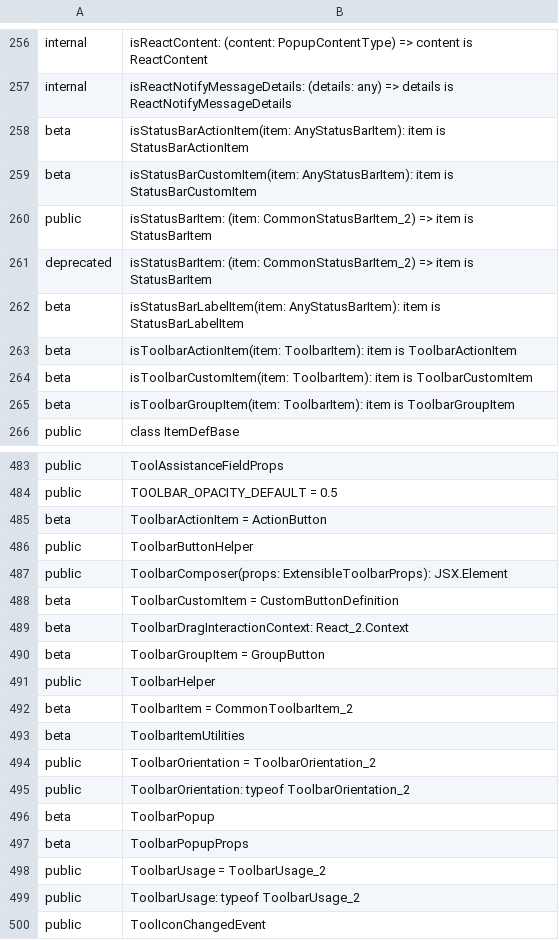
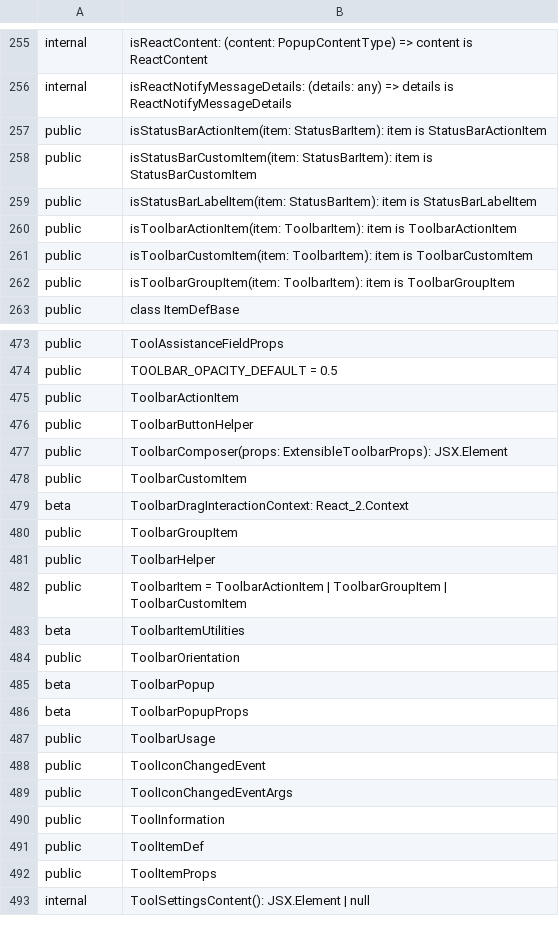
Before and after one commit to iTwin/appui, a CSV file: common/api/summary/appui-react.exports.csv, drawn as a sheet; only a part is shown, gaps mark what is left out; the shorter side is filled out with more unchanged rows; the diff covers the shown part only.

```diff
--- a/common/api/summary/appui-react.exports.csv
+++ b/common/api/summary/appui-react.exports.csv
@@ -257,10 +256,8 @@ internal;isReactContent: (content: PopupContentType) => content is ReactContent
 internal;isReactNotifyMessageDetails: (details: any) => details is ReactNotifyMessageDetails
-beta;isStatusBarActionItem(item: AnyStatusBarItem): item is StatusBarActionItem
-beta;isStatusBarCustomItem(item: AnyStatusBarItem): item is StatusBarCustomItem
-public;isStatusBarItem: (item: CommonStatusBarItem_2) => item is StatusBarItem
-deprecated;isStatusBarItem: (item: CommonStatusBarItem_2) => item is StatusBarItem
-beta;isStatusBarLabelItem(item: AnyStatusBarItem): item is StatusBarLabelItem
-beta;isToolbarActionItem(item: ToolbarItem): item is ToolbarActionItem
-beta;isToolbarCustomItem(item: ToolbarItem): item is ToolbarCustomItem
-beta;isToolbarGroupItem(item: ToolbarItem): item is ToolbarGroupItem
+public;isStatusBarActionItem(item: StatusBarItem): item is StatusBarActionItem
+public;isStatusBarCustomItem(item: StatusBarItem): item is StatusBarCustomItem
+public;isStatusBarLabelItem(item: StatusBarItem): item is StatusBarLabelItem
+public;isToolbarActionItem(item: ToolbarItem): item is ToolbarActionItem
+public;isToolbarCustomItem(item: ToolbarItem): item is ToolbarCustomItem
+public;isToolbarGroupItem(item: ToolbarItem): item is ToolbarGroupItem
 public;class ItemDefBase
@@ -484,17 +474,15 @@ public;ToolAssistanceFieldProps
 public;TOOLBAR_OPACITY_DEFAULT = 0.5
-beta;ToolbarActionItem = ActionButton
+public;ToolbarActionItem
 public;ToolbarButtonHelper
 public;ToolbarComposer(props: ExtensibleToolbarProps): JSX.Element
-beta;ToolbarCustomItem = CustomButtonDefinition
+public;ToolbarCustomItem
 beta;ToolbarDragInteractionContext: React_2.Context
-beta;ToolbarGroupItem = GroupButton
+public;ToolbarGroupItem
 public;ToolbarHelper
-beta;ToolbarItem = CommonToolbarItem_2
+public;ToolbarItem = ToolbarActionItem | ToolbarGroupItem | ToolbarCustomItem
 beta;ToolbarItemUtilities
-public;ToolbarOrientation = ToolbarOrientation_2
-public;ToolbarOrientation: typeof ToolbarOrientation_2
+public;ToolbarOrientation
 beta;ToolbarPopup
 beta;ToolbarPopupProps
-public;ToolbarUsage = ToolbarUsage_2
-public;ToolbarUsage: typeof ToolbarUsage_2
+public;ToolbarUsage
 public;ToolIconChangedEvent
```
Also changed, not shown: 16 added rows, 24 removed rows and 17 edited cells elsewhere in this file, 13 other files.
